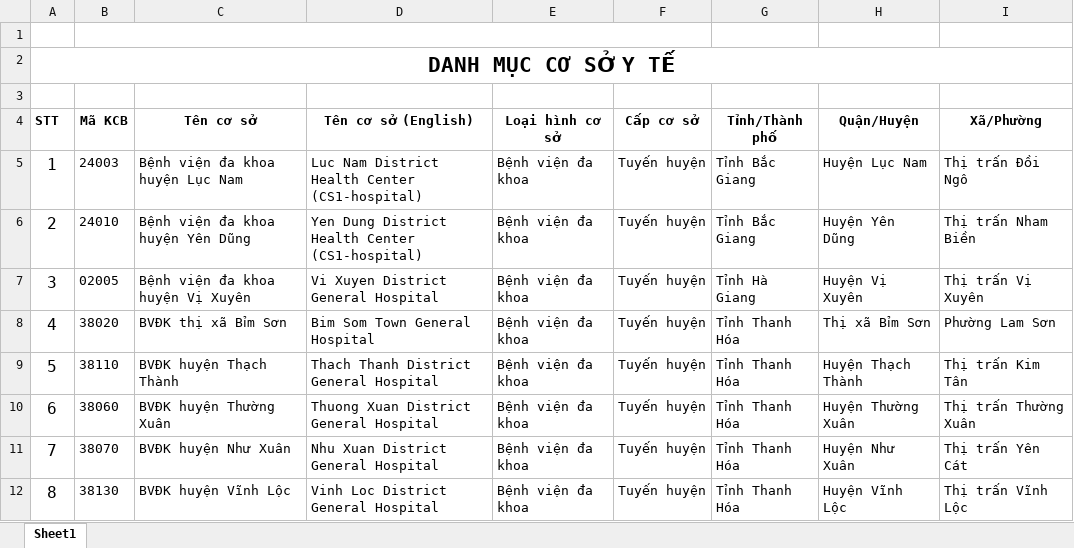
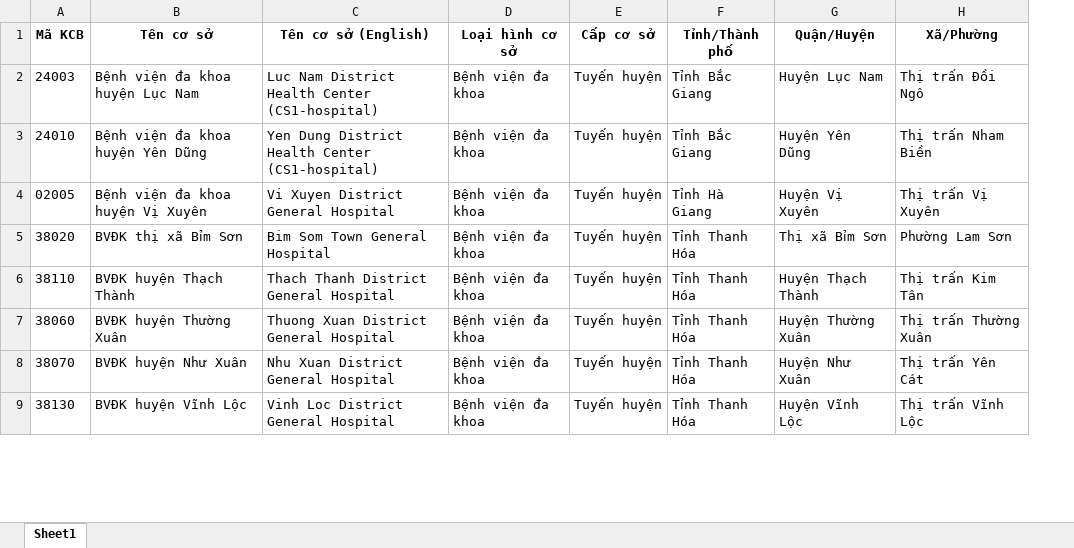
Before and after one commit to duyhuwng2910/Dengue-Fever-Epidemic-Mangement-Simulation-System, an Excel workbook: Data/Public data/Medical center data/cơ sở tuyến huyện.xlsx, sheet Sheet1, drawn as a sheet; only a part is shown; values as stored, in another font and other column widths than the file's, no borders; removed rows and columns are numbered as before the commit, all else as after; the diff names each change by its address in the sheet, - before the commit and + after, or states it on an @@ line.

```diff
--- a/Data/Public data/Medical center data/cơ sở tuyến huyện.xlsx (sheet Sheet1)
+++ b/Data/Public data/Medical center data/cơ sở tuyến huyện.xlsx (sheet Sheet1)
-column A (STT), rows 5-12: 1 | 2 | 3 | 4 | 5 | 6 | 7 | 8
-row 1: (empty)
-row 2: DANH MỤC CƠ SỞ Y TẾ
-row 3: (empty)
```
Also changed, not shown: Data/Public data/Medical center data/bệnh viện thuộc bộ ngành khác.xlsx, Data/Public data/Medical center data/cơ sở tuyến tw.xlsx, 23 other files.
